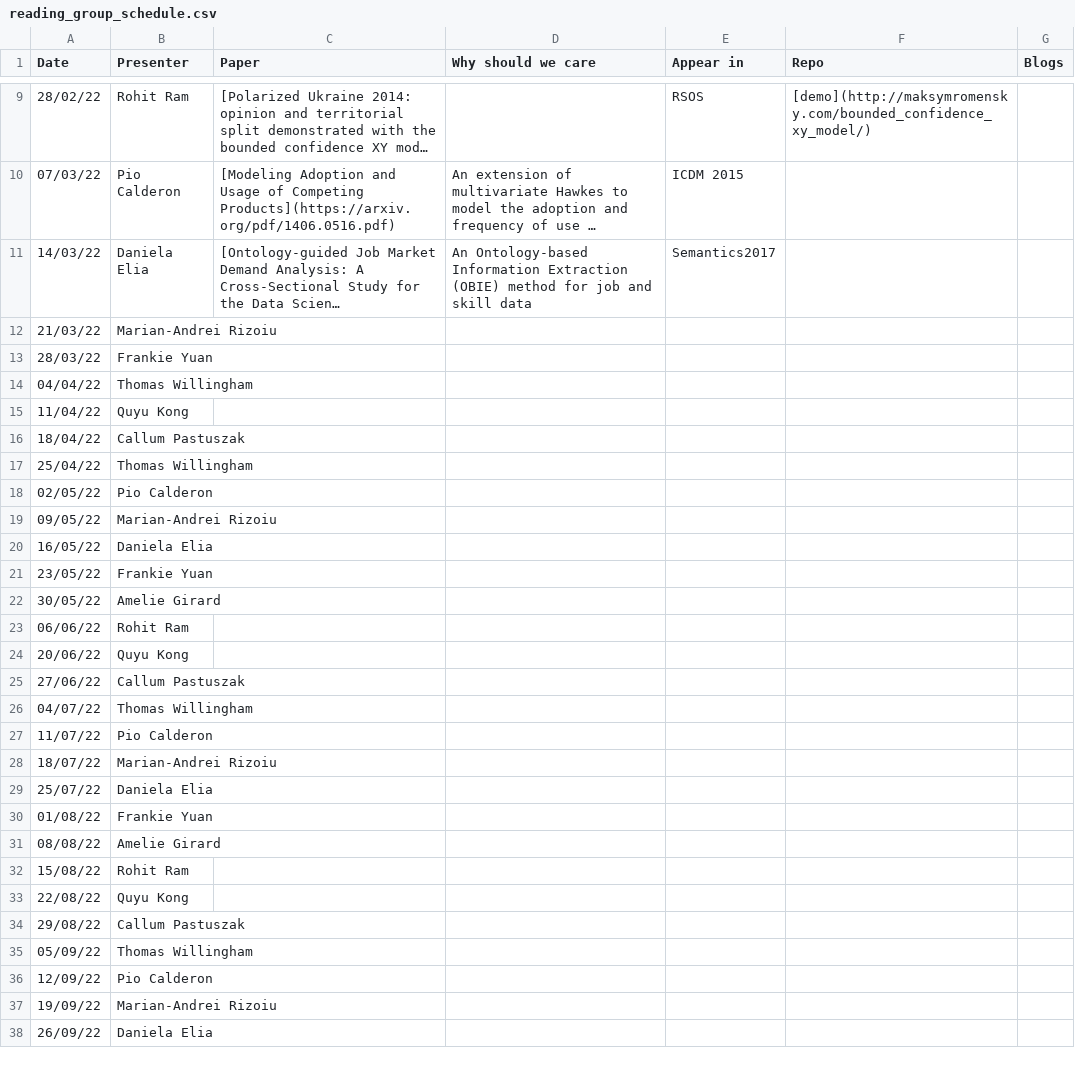
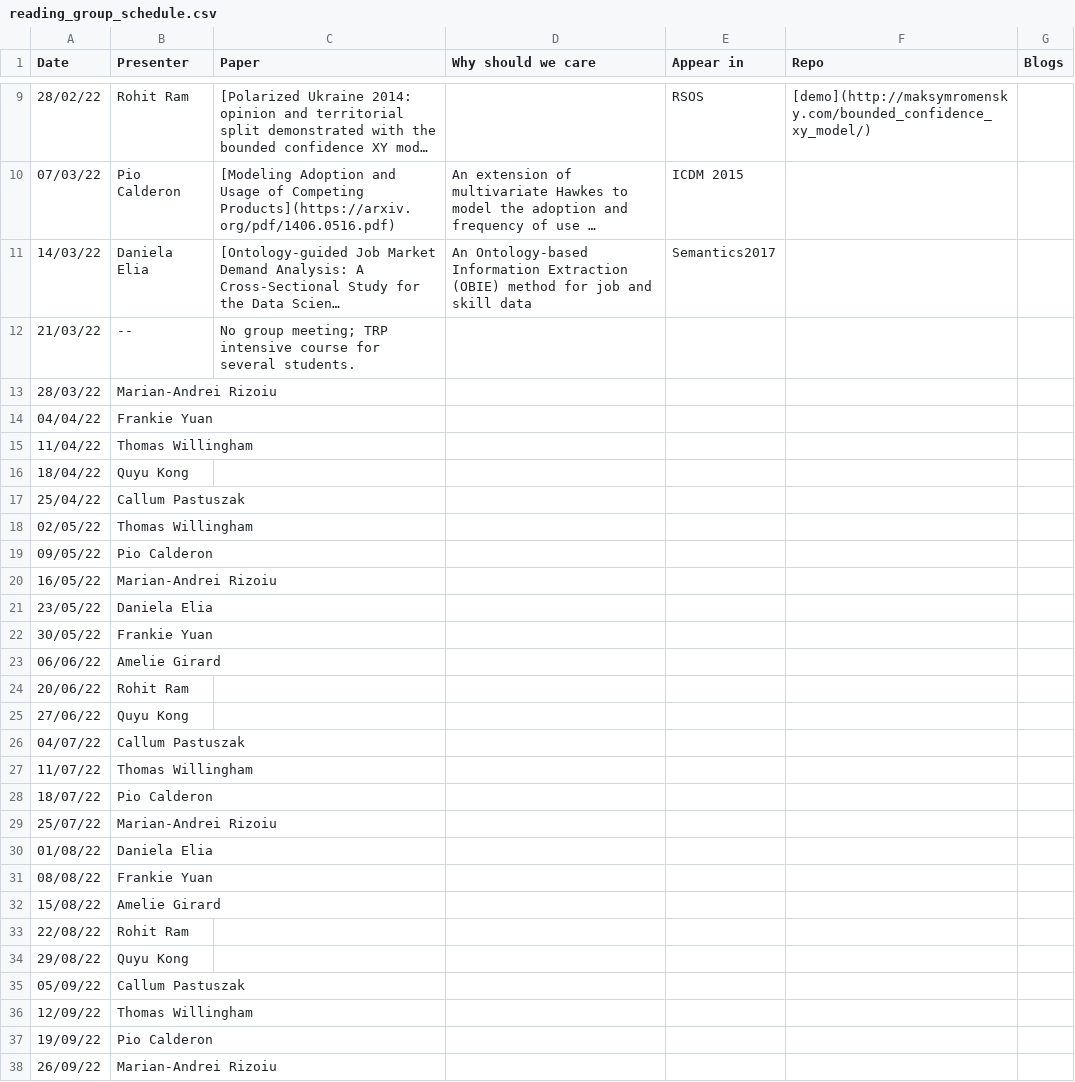
Before and after one commit to leagueofscholars/behavioral-ds.github.io, a CSV file: content/reading/reading_group_schedule.csv, drawn as a sheet; only a part is shown, gaps mark what is left out; long unchanged cells end in …; the diff covers the shown part only; the diff names each change by its address in the sheet, - before the commit and + after, or states it on an @@ line.

Commit message:
updated group meeting schedule.

```diff
--- a/content/reading/reading_group_schedule.csv
+++ b/content/reading/reading_group_schedule.csv
-B12 (Presenter): Marian-Andrei Rizoiu
+B12 (Presenter): --
-C12 (Paper): (empty)
+C12 (Paper): No group meeting; TRP intensive course for several students.
-B13 (Presenter): Frankie Yuan
+B13 (Presenter): Marian-Andrei Rizoiu
-B14 (Presenter): Thomas Willingham
+B14 (Presenter): Frankie Yuan
-B15 (Presenter): Quyu Kong
+B15 (Presenter): Thomas Willingham
-B16 (Presenter): Callum Pastuszak
+B16 (Presenter): Quyu Kong
-B17 (Presenter): Thomas Willingham
+B17 (Presenter): Callum Pastuszak
-B18 (Presenter): Pio Calderon
+B18 (Presenter): Thomas Willingham
-B19 (Presenter): Marian-Andrei Rizoiu
+B19 (Presenter): Pio Calderon
-B20 (Presenter): Daniela Elia
+B20 (Presenter): Marian-Andrei Rizoiu
-B21 (Presenter): Frankie Yuan
+B21 (Presenter): Daniela Elia
-B22 (Presenter): Amelie Girard
+B22 (Presenter): Frankie Yuan
-B23 (Presenter): Rohit Ram
+B23 (Presenter): Amelie Girard
-B24 (Presenter): Quyu Kong
+B24 (Presenter): Rohit Ram
-B25 (Presenter): Callum Pastuszak
+B25 (Presenter): Quyu Kong
-B26 (Presenter): Thomas Willingham
+B26 (Presenter): Callum Pastuszak
-B27 (Presenter): Pio Calderon
+B27 (Presenter): Thomas Willingham
-B28 (Presenter): Marian-Andrei Rizoiu
+B28 (Presenter): Pio Calderon
-B29 (Presenter): Daniela Elia
+B29 (Presenter): Marian-Andrei Rizoiu
-B30 (Presenter): Frankie Yuan
+B30 (Presenter): Daniela Elia
-B31 (Presenter): Amelie Girard
+B31 (Presenter): Frankie Yuan
-B32 (Presenter): Rohit Ram
+B32 (Presenter): Amelie Girard
-B33 (Presenter): Quyu Kong
+B33 (Presenter): Rohit Ram
-B34 (Presenter): Callum Pastuszak
+B34 (Presenter): Quyu Kong
-B35 (Presenter): Thomas Willingham
+B35 (Presenter): Callum Pastuszak
-B36 (Presenter): Pio Calderon
+B36 (Presenter): Thomas Willingham
-B37 (Presenter): Marian-Andrei Rizoiu
+B37 (Presenter): Pio Calderon
-B38 (Presenter): Daniela Elia
+B38 (Presenter): Marian-Andrei Rizoiu
```
Also changed, not shown: 1 added row and 11 edited cells elsewhere in this file.
